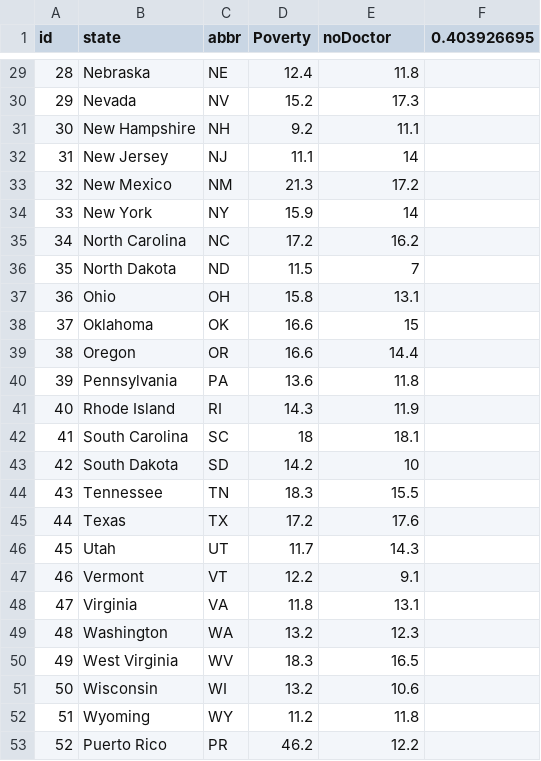
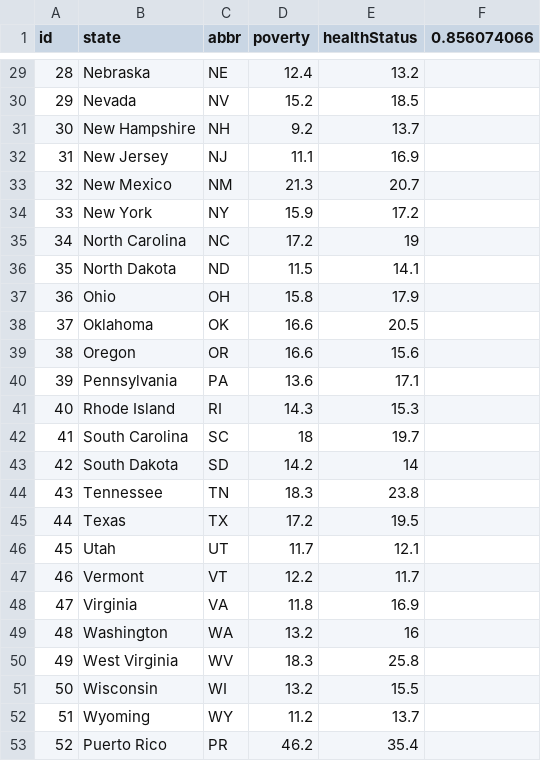
Before and after one commit to ENPlummer/D3-Data-Journalism, a CSV file: data/data.csv, drawn as a sheet; only a part is shown, gaps mark what is left out; the diff covers the shown part only.

```diff
--- a/data/data.csv
+++ b/data/data.csv
@@ -1 +1 @@
-id	state	abbr	Poverty	noDoctor	0.403926695
+id	state	abbr	poverty	healthStatus	0.856074066
@@ -29,25 +29,25 @@
-28	Nebraska	NE	12.4	11.8	
-29	Nevada	NV	15.2	17.3	
-30	New Hampshire	NH	9.2	11.1	
-31	New Jersey	NJ	11.1	14	
-32	New Mexico	NM	21.3	17.2	
-33	New York	NY	15.9	14	
-34	North Carolina	NC	17.2	16.2	
-35	North Dakota	ND	11.5	7	
-36	Ohio	OH	15.8	13.1	
-37	Oklahoma	OK	16.6	15	
-38	Oregon	OR	16.6	14.4	
-39	Pennsylvania	PA	13.6	11.8	
-40	Rhode Island	RI	14.3	11.9	
-41	South Carolina	SC	18	18.1	
-42	South Dakota	SD	14.2	10	
-43	Tennessee	TN	18.3	15.5	
-44	Texas	TX	17.2	17.6	
-45	Utah	UT	11.7	14.3	
-46	Vermont	VT	12.2	9.1	
-47	Virginia	VA	11.8	13.1	
-48	Washington	WA	13.2	12.3	
-49	West Virginia	WV	18.3	16.5	
-50	Wisconsin	WI	13.2	10.6	
-51	Wyoming	WY	11.2	11.8	
-52	Puerto Rico	PR	46.2	12.2	
+28	Nebraska	NE	12.4	13.2	
+29	Nevada	NV	15.2	18.5	
+30	New Hampshire	NH	9.2	13.7	
+31	New Jersey	NJ	11.1	16.9	
+32	New Mexico	NM	21.3	20.7	
+33	New York	NY	15.9	17.2	
+34	North Carolina	NC	17.2	19	
+35	North Dakota	ND	11.5	14.1	
+36	Ohio	OH	15.8	17.9	
+37	Oklahoma	OK	16.6	20.5	
+38	Oregon	OR	16.6	15.6	
+39	Pennsylvania	PA	13.6	17.1	
+40	Rhode Island	RI	14.3	15.3	
+41	South Carolina	SC	18	19.7	
+42	South Dakota	SD	14.2	14	
+43	Tennessee	TN	18.3	23.8	
+44	Texas	TX	17.2	19.5	
+45	Utah	UT	11.7	12.1	
+46	Vermont	VT	12.2	11.7	
+47	Virginia	VA	11.8	16.9	
+48	Washington	WA	13.2	16	
+49	West Virginia	WV	18.3	25.8	
+50	Wisconsin	WI	13.2	15.5	
+51	Wyoming	WY	11.2	13.7	
+52	Puerto Rico	PR	46.2	35.4	
```
Also changed, not shown: 27 edited cells elsewhere in this file, 7 other files.
